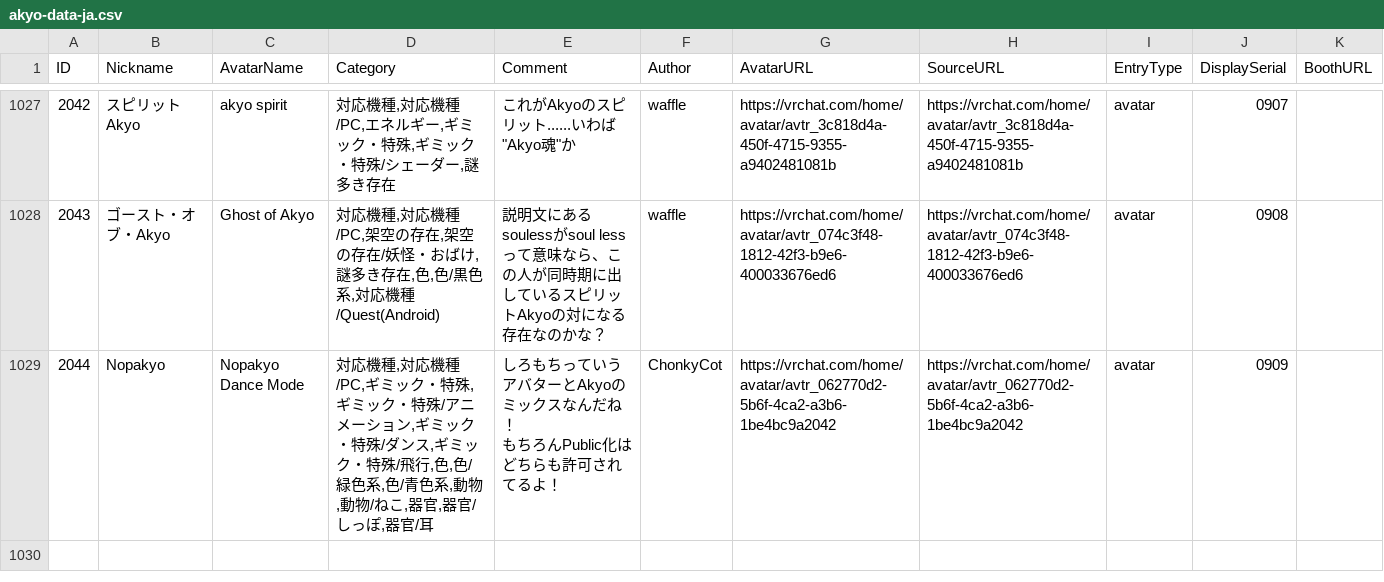
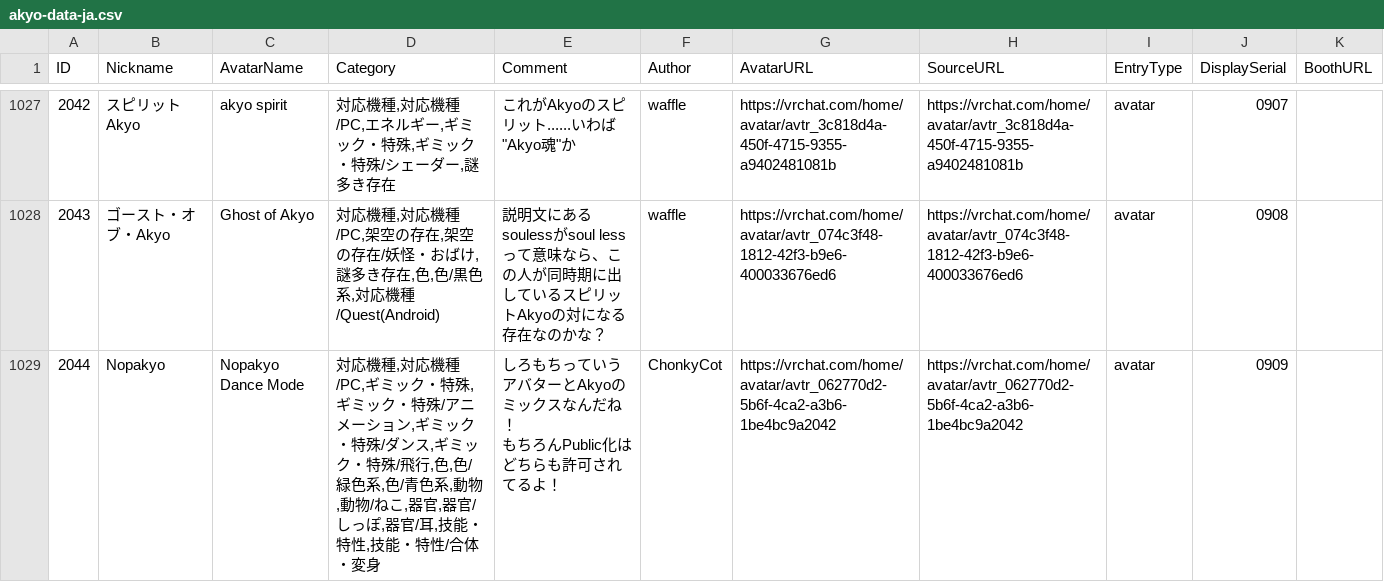
Before and after one commit to rad-vrc/akyodex, a CSV file: data/akyo-data-ja.csv, drawn as a sheet; only a part is shown, gaps mark what is left out; the diff names each change by its address in the sheet, - before the commit and + after, or states it on an @@ line.

Commit message:
Update 1 Akyo: #2044

```diff
--- a/data/akyo-data-ja.csv
+++ b/data/akyo-data-ja.csv
-D1029 (Category): …器官/耳
+D1029 (Category): …器官/耳,技能・特性,技能・特性/合体・変身
```
